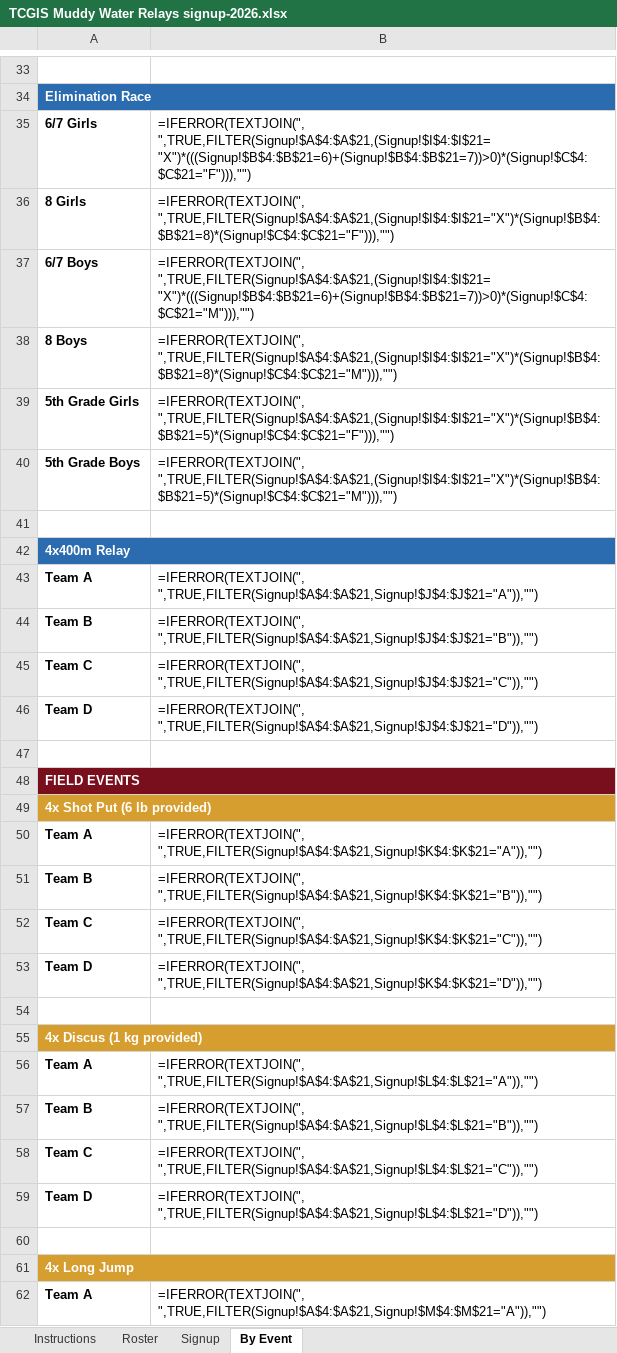
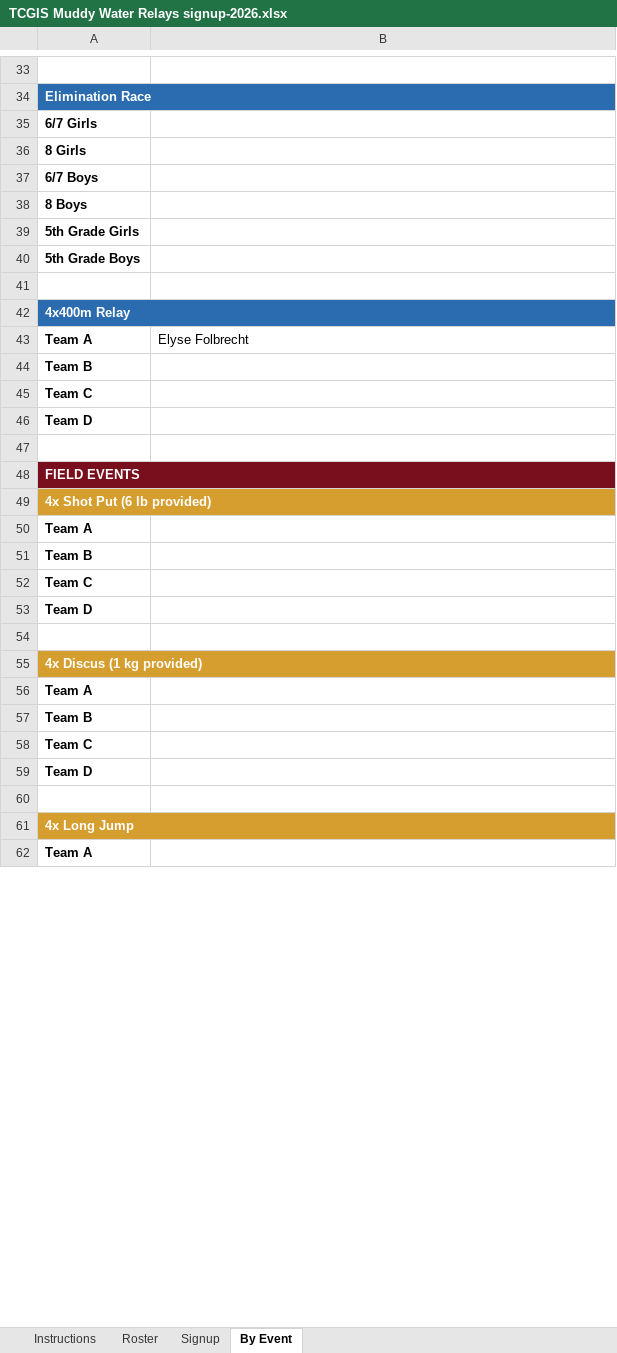
Before and after one commit to alwaysrun7/yhtrack-team-hub, an Excel workbook: TCGIS Muddy Water Relays signup-2026.xlsx, sheet By Event, drawn as a sheet; only a part is shown, gaps mark what is left out; values as stored, in another font and other column widths than the file's, no borders; formulas without a stored value are shown as written; charts and pictures not drawn; the diff covers the shown part only; the diff names each change by its address in the sheet, - before the commit and + after, or states it on an @@ line.

```diff
--- a/TCGIS Muddy Water Relays signup-2026.xlsx (sheet By Event)
+++ b/TCGIS Muddy Water Relays signup-2026.xlsx (sheet By Event)
-B35: =IFERROR(TEXTJOIN(", ",TRUE,FILTER(Signup!$A$4:$A$21,(Signup!$I$4:$I$21="X")*(((Signup!$B$4:$B$21=6)+(Signup!$B$4:$B$21=7))>0)*(Signup!$C$4:$C$21="F"))),"")
+B35: (empty)
-B36: =IFERROR(TEXTJOIN(", ",TRUE,FILTER(Signup!$A$4:$A$21,(Signup!$I$4:$I$21="X")*(Signup!$B$4:$B$21=8)*(Signup!$C$4:$C$21="F"))),"")
+B36: (empty)
-B37: =IFERROR(TEXTJOIN(", ",TRUE,FILTER(Signup!$A$4:$A$21,(Signup!$I$4:$I$21="X")*(((Signup!$B$4:$B$21=6)+(Signup!$B$4:$B$21=7))>0)*(Signup!$C$4:$C$21="M"))),"")
+B37: (empty)
-B38: =IFERROR(TEXTJOIN(", ",TRUE,FILTER(Signup!$A$4:$A$21,(Signup!$I$4:$I$21="X")*(Signup!$B$4:$B$21=8)*(Signup!$C$4:$C$21="M"))),"")
+B38: (empty)
-B39: =IFERROR(TEXTJOIN(", ",TRUE,FILTER(Signup!$A$4:$A$21,(Signup!$I$4:$I$21="X")*(Signup!$B$4:$B$21=5)*(Signup!$C$4:$C$21="F"))),"")
+B39: (empty)
-B40: =IFERROR(TEXTJOIN(", ",TRUE,FILTER(Signup!$A$4:$A$21,(Signup!$I$4:$I$21="X")*(Signup!$B$4:$B$21=5)*(Signup!$C$4:$C$21="M"))),"")
+B40: (empty)
-B43: =IFERROR(TEXTJOIN(", ",TRUE,FILTER(Signup!$A$4:$A$21,Signup!$J$4:$J$21="A")),"")
+B43: Elyse Folbrecht
-B44: =IFERROR(TEXTJOIN(", ",TRUE,FILTER(Signup!$A$4:$A$21,Signup!$J$4:$J$21="B")),"")
+B44: (empty)
-B45: =IFERROR(TEXTJOIN(", ",TRUE,FILTER(Signup!$A$4:$A$21,Signup!$J$4:$J$21="C")),"")
+B45: (empty)
-B46: =IFERROR(TEXTJOIN(", ",TRUE,FILTER(Signup!$A$4:$A$21,Signup!$J$4:$J$21="D")),"")
+B46: (empty)
-B50: =IFERROR(TEXTJOIN(", ",TRUE,FILTER(Signup!$A$4:$A$21,Signup!$K$4:$K$21="A")),"")
+B50: (empty)
-B51: =IFERROR(TEXTJOIN(", ",TRUE,FILTER(Signup!$A$4:$A$21,Signup!$K$4:$K$21="B")),"")
+B51: (empty)
-B52: =IFERROR(TEXTJOIN(", ",TRUE,FILTER(Signup!$A$4:$A$21,Signup!$K$4:$K$21="C")),"")
+B52: (empty)
-B53: =IFERROR(TEXTJOIN(", ",TRUE,FILTER(Signup!$A$4:$A$21,Signup!$K$4:$K$21="D")),"")
+B53: (empty)
-B56: =IFERROR(TEXTJOIN(", ",TRUE,FILTER(Signup!$A$4:$A$21,Signup!$L$4:$L$21="A")),"")
+B56: (empty)
-B57: =IFERROR(TEXTJOIN(", ",TRUE,FILTER(Signup!$A$4:$A$21,Signup!$L$4:$L$21="B")),"")
+B57: (empty)
-B58: =IFERROR(TEXTJOIN(", ",TRUE,FILTER(Signup!$A$4:$A$21,Signup!$L$4:$L$21="C")),"")
+B58: (empty)
-B59: =IFERROR(TEXTJOIN(", ",TRUE,FILTER(Signup!$A$4:$A$21,Signup!$L$4:$L$21="D")),"")
+B59: (empty)
-B62: =IFERROR(TEXTJOIN(", ",TRUE,FILTER(Signup!$A$4:$A$21,Signup!$M$4:$M$21="A")),"")
+B62: (empty)
```
Also changed, not shown: 23 edited cells elsewhere in this sheet, sheet Signup, charts or pictures, Prior Lake meet signup-2026.xlsx, 22 other files.
